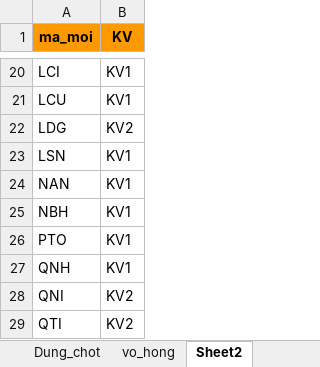
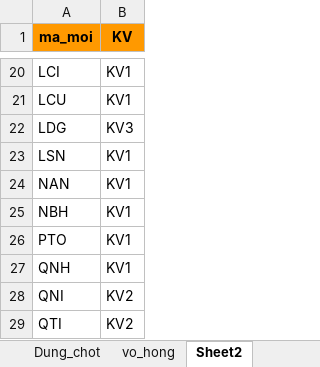
Before and after one commit to Nhunggg1612/dashboard_tonkho_tampin, an Excel workbook: data/ton_chuanhap.xlsx, sheet Sheet2, drawn as a sheet; only a part is shown, gaps mark what is left out; values as stored, in another font and other column widths than the file's, no borders; the diff names each change by its address in the sheet, - before the commit and + after, or states it on an @@ line.

```diff
--- a/data/ton_chuanhap.xlsx (sheet Sheet2)
+++ b/data/ton_chuanhap.xlsx (sheet Sheet2)
-B22 (KV): KV2
+B22 (KV): KV3
```
Also changed, not shown: 5 other files.
